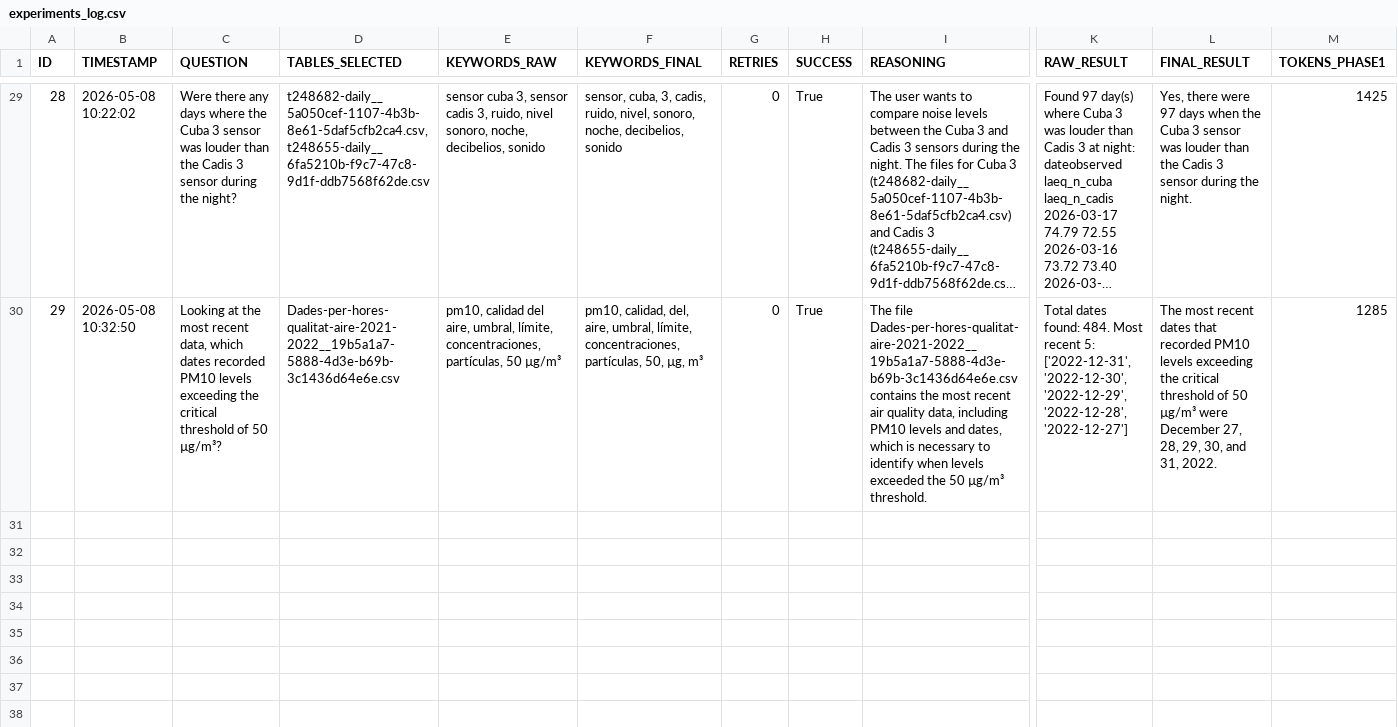
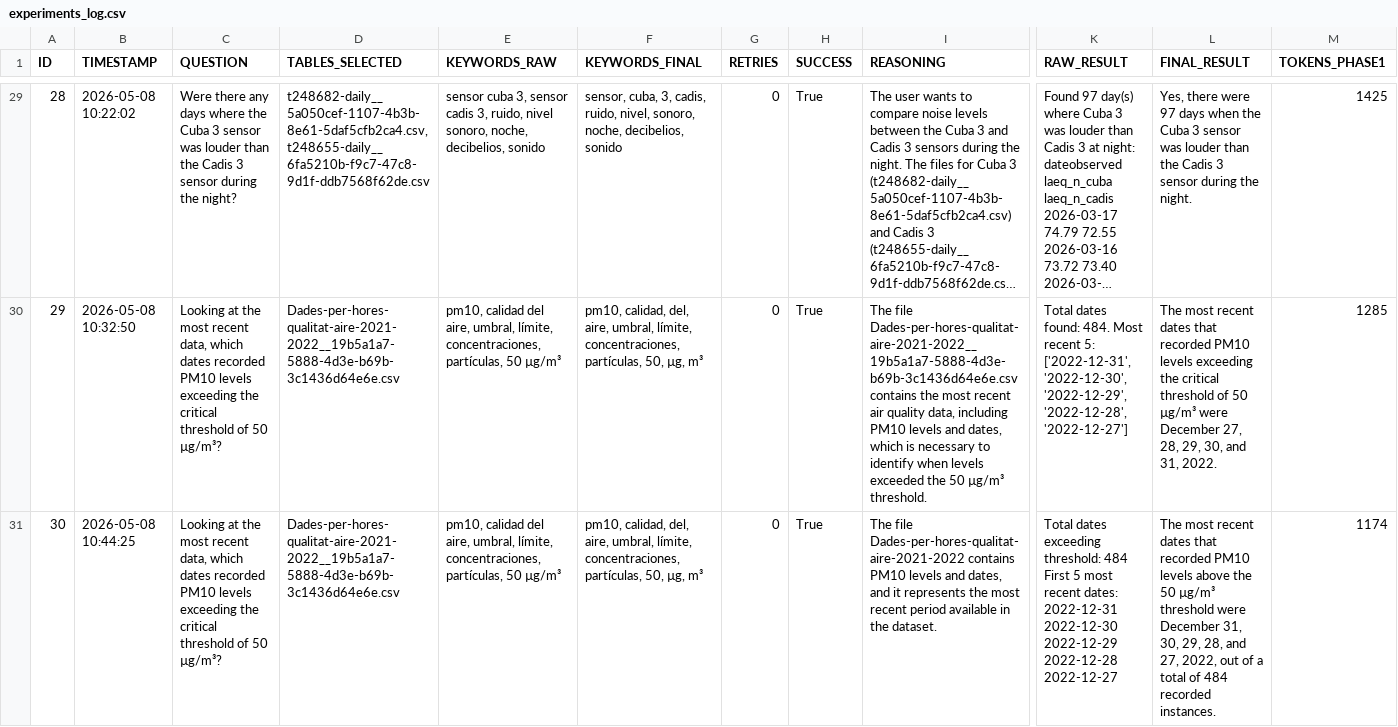
Before and after one commit to dbmodena/lakegen_demo, a CSV file: logs/experiments_log.csv, drawn as a sheet; only a part is shown, gaps mark what is left out; long unchanged cells end in …; rows hold the shown columns only; the diff names each change by its address in the sheet, - before the commit and + after, or states it on an @@ line.

Commit message:
add experiment entry to logs and clean up stale temporary files

```diff
--- a/logs/experiments_log.csv
+++ b/logs/experiments_log.csv
+row 31: 30 | 2026-05-08 10:44:25 | Looking at the most recent data, which dates recorded PM10 levels exceeding the critical threshold of 50 µg/m³? | Dades-per-hores-qualitat-aire-2021-2022__19b5a1a7-5888-4d3e-b69b-3c1436d64e6e.csv | pm10, calidad del aire, umbral, límite, concentraciones, partículas, 50 µg/m³ | pm10, calidad, del, aire, umbral, límite, concentraciones, partículas, 50, µg, m³ | 0 | True | The file Dades-per-hores-qualitat-aire-2021-2022 contains PM10 levels and dates, and it represents the most recent period available in the dataset. | Total dates exceeding threshold: 484 First 5 most recent dates: 2022-12-31 2022-12-30 2022-12-29 2022-12-28 2022-12-27 | The most recent dates that recorded PM10 levels above the 50 µg/m³ threshold were December 31, 30, 29, 28, and 27, 2022, out of a total of 484 recorded instances. | 1174
```
Also changed, not shown: 1 other file.
